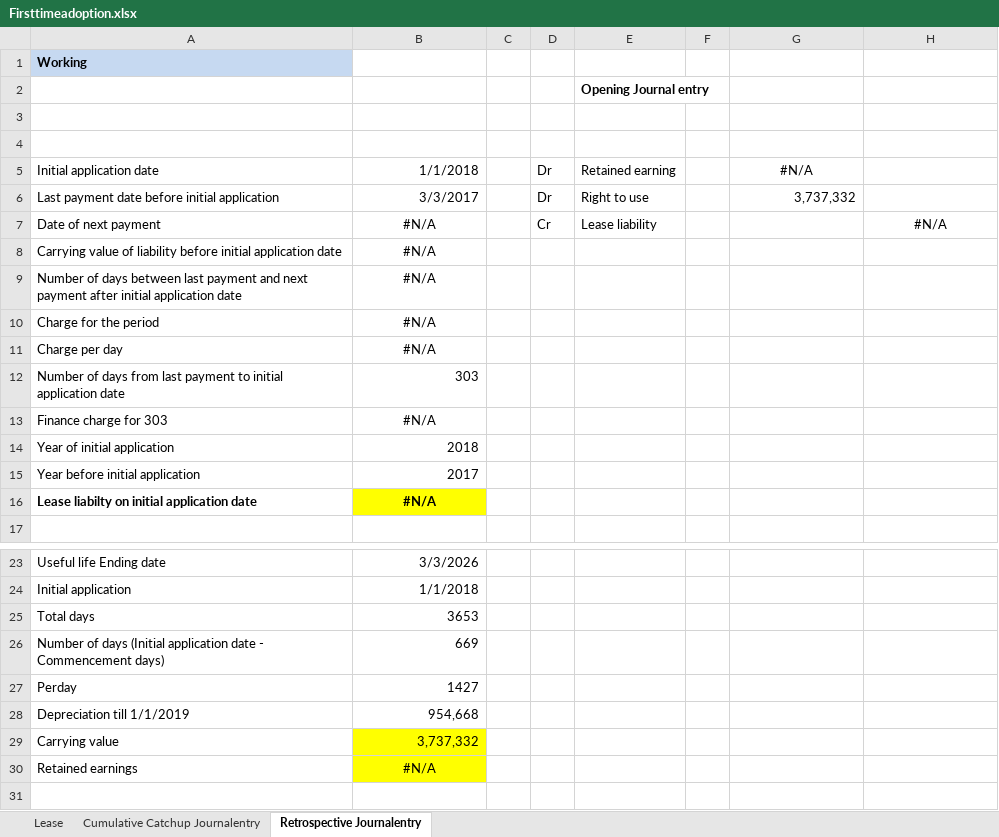
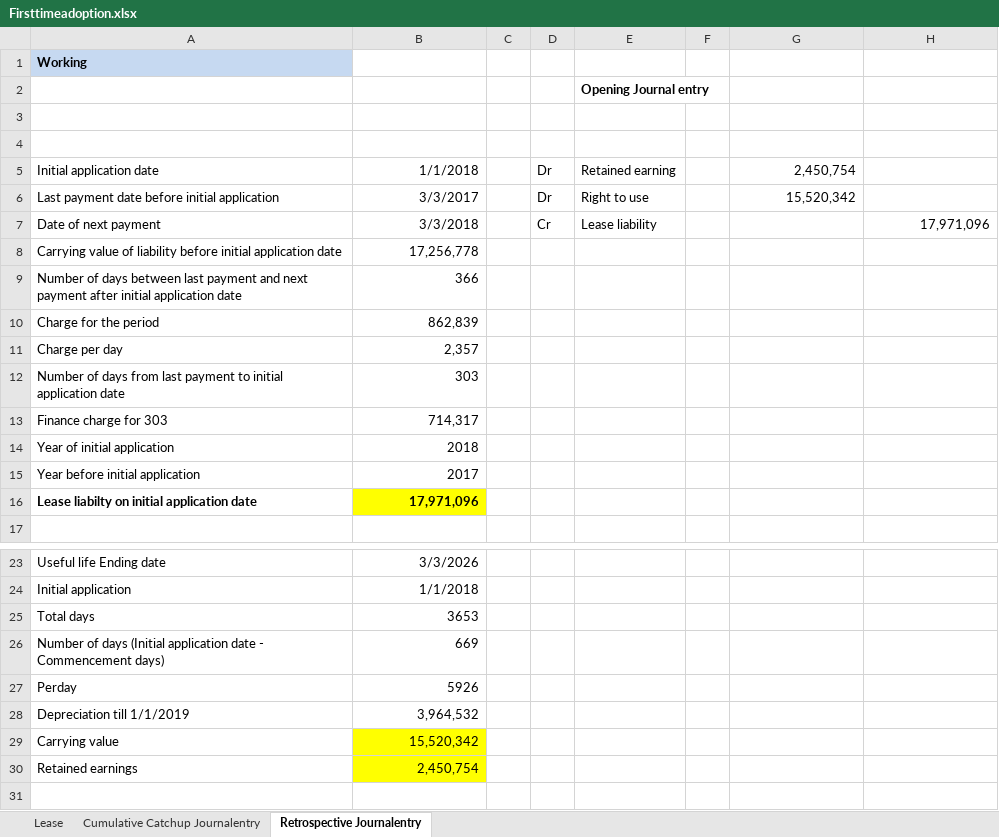
Before and after one commit to junaidp/boardofdirectorsServer, an Excel workbook: src/main/resources/static/Firsttimeadoption.xlsx, sheet Retrospective Journalentry, drawn as a sheet; only a part is shown, gaps mark what is left out; values as stored, in another font and other column widths than the file's, no borders; charts and pictures not drawn; the diff names each change by its address in the sheet, - before the commit and + after, or states it on an @@ line.

```diff
--- a/src/main/resources/static/Firsttimeadoption.xlsx (sheet Retrospective Journalentry)
+++ b/src/main/resources/static/Firsttimeadoption.xlsx (sheet Retrospective Journalentry)
-G5: #N/A
+G5: 2,450,754
-G5 alignment: center
+G5 alignment: right
-G6: 3,737,332
+G6: 15,520,342
-B7: #N/A
+B7: 3/3/2018
-B7:B11 alignment: center
+B7:B11 alignment: right
-H7: #N/A
+H7: 17,971,096
-H7 alignment: center
+H7 alignment: right
-B8: #N/A
+B8: 17,256,778
-B9: #N/A
+B9: 366
-B10: #N/A
+B10: 862,839
-B11: #N/A
+B11: 2,357
-B13: #N/A
+B13: 714,317
-B13 alignment: center
+B13 alignment: right
-B16: #N/A
+B16: 17,971,096
-B16 alignment: center
+B16 alignment: right
-B27: 1427
+B27: 5926
-B28: 954,668
+B28: 3,964,532
-B29: 3,737,332
+B29: 15,520,342
-B30: #N/A
+B30: 2,450,754
-B30 alignment: center
+B30 alignment: right
```
Also changed, not shown: sheet Lease, sheet Cumulative Catchup Journalentry, 2 other files.
